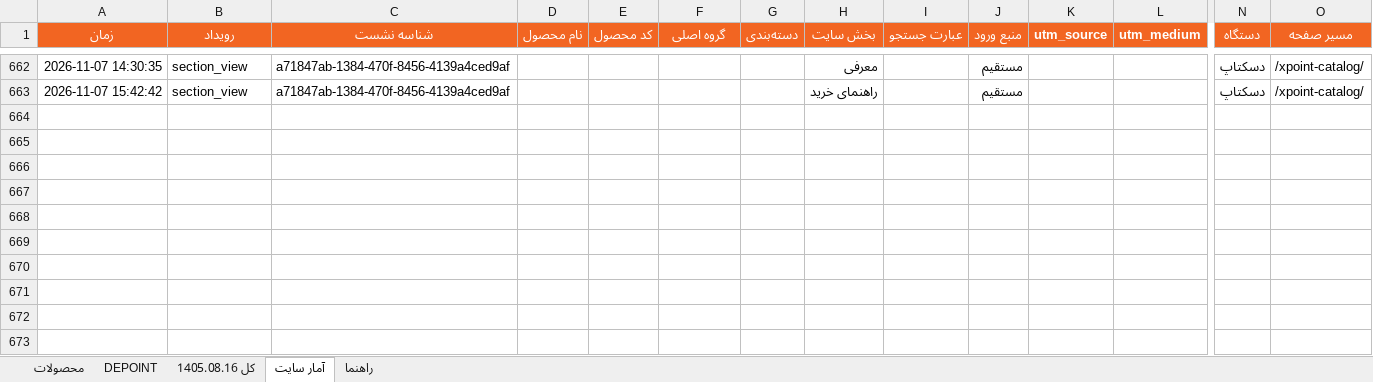
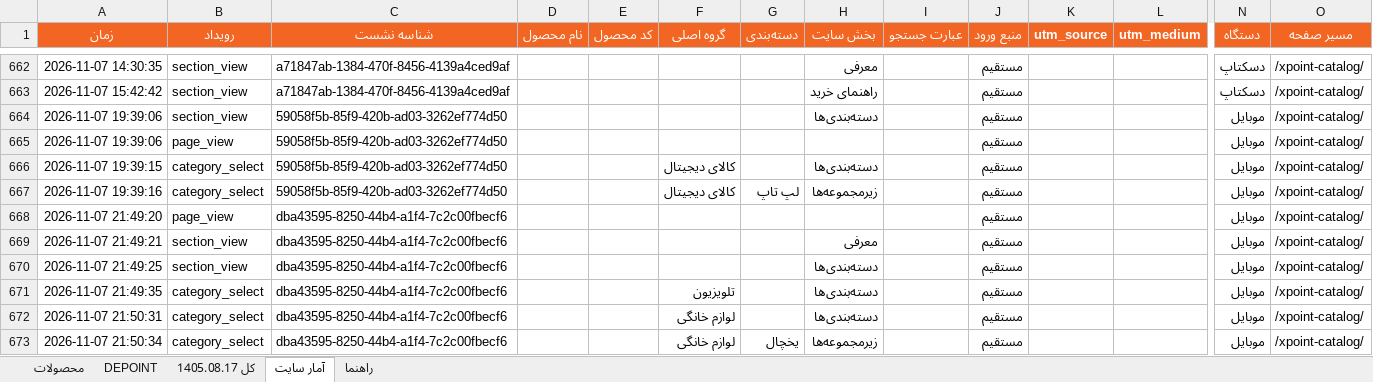
Before and after one commit to jitxpoint-hub/xpoint-catalog, an Excel workbook: data/xpoint-products.xlsx, sheet آمار سایت, drawn as a sheet; only a part is shown, gaps mark what is left out; values as stored, in another font and other column widths than the file's, no borders; charts and pictures not drawn; rows hold the shown columns only; the diff covers the shown part only; the diff names each change by its address in the sheet, - before the commit and + after, or states it on an @@ line.

```diff
--- a/data/xpoint-products.xlsx (sheet آمار سایت)
+++ b/data/xpoint-products.xlsx (sheet آمار سایت)
-sheet tab: کل 1405.08.16
+sheet tab: کل 1405.08.17
+row 664: 2026-11-07 19:39:06 | section_view | 59058f5b-85f9-420b-ad03-3262ef774d50 |  |  |  |  | دسته‌بندی‌ها |  | مستقیم |  |  | موبایل | /xpoint-catalog/
+row 665: 2026-11-07 19:39:06 | page_view | 59058f5b-85f9-420b-ad03-3262ef774d50 |  |  |  |  |  |  | مستقیم |  |  | موبایل | /xpoint-catalog/
+row 666: 2026-11-07 19:39:15 | category_select | 59058f5b-85f9-420b-ad03-3262ef774d50 |  |  | کالای دیجیتال |  | دسته‌بندی‌ها |  | مستقیم |  |  | موبایل | /xpoint-catalog/
+row 667: 2026-11-07 19:39:16 | category_select | 59058f5b-85f9-420b-ad03-3262ef774d50 |  |  | کالای دیجیتال | لپ تاپ | زیرمجموعه‌ها |  | مستقیم |  |  | موبایل | /xpoint-catalog/
+row 668: 2026-11-07 21:49:20 | page_view | dba43595-8250-44b4-a1f4-7c2c00fbecf6 |  |  |  |  |  |  | مستقیم |  |  | موبایل | /xpoint-catalog/
+row 669: 2026-11-07 21:49:21 | section_view | dba43595-8250-44b4-a1f4-7c2c00fbecf6 |  |  |  |  | معرفی |  | مستقیم |  |  | موبایل | /xpoint-catalog/
+row 670: 2026-11-07 21:49:25 | section_view | dba43595-8250-44b4-a1f4-7c2c00fbecf6 |  |  |  |  | دسته‌بندی‌ها |  | مستقیم |  |  | موبایل | /xpoint-catalog/
+row 671: 2026-11-07 21:49:35 | category_select | dba43595-8250-44b4-a1f4-7c2c00fbecf6 |  |  | تلویزیون |  | دسته‌بندی‌ها |  | مستقیم |  |  | موبایل | /xpoint-catalog/
+row 672: 2026-11-07 21:50:31 | category_select | dba43595-8250-44b4-a1f4-7c2c00fbecf6 |  |  | لوازم خانگی |  | دسته‌بندی‌ها |  | مستقیم |  |  | موبایل | /xpoint-catalog/
+row 673: 2026-11-07 21:50:34 | category_select | dba43595-8250-44b4-a1f4-7c2c00fbecf6 |  |  | لوازم خانگی | یخچال | زیرمجموعه‌ها |  | مستقیم |  |  | موبایل | /xpoint-catalog/
```
Also changed, not shown: 79 added rows elsewhere in this sheet, sheet محصولات, sheet کل 1405.08.17, formulas that keep their value, hidden cells, 1 other file.
